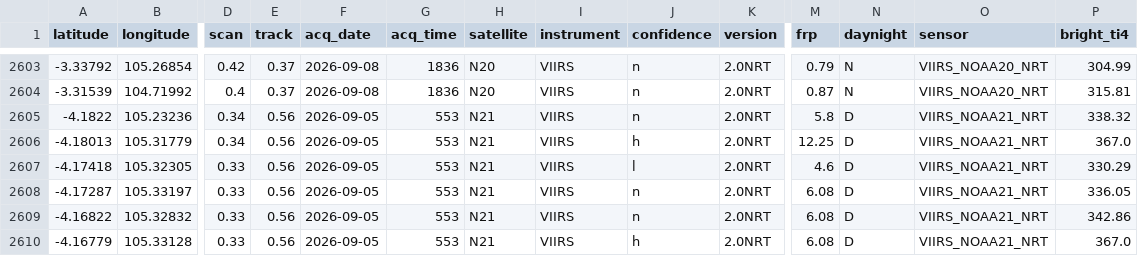
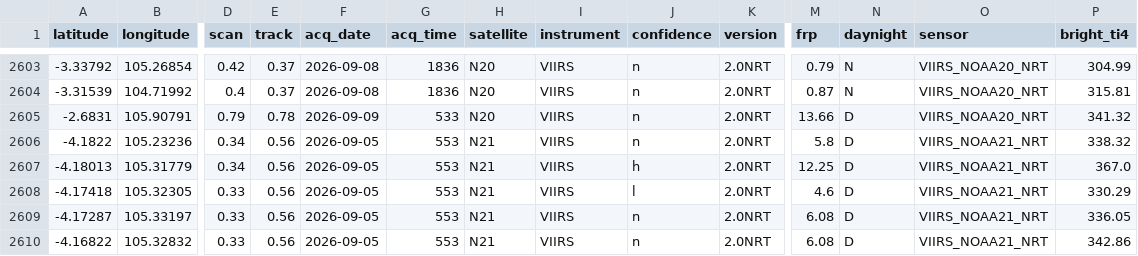
Before and after one commit to Indrmlnaa/Fire_Monitoring, a CSV file: data/v2/processed/OKI_NASA_FIRMS_spatial_analysis.csv, drawn as a sheet; only a part is shown, gaps mark what is left out; the shorter side is filled out with more unchanged rows; rows hold the shown columns only; the diff names each change by its address in the sheet, - before the commit and + after, or states it on an @@ line.

```diff
--- a/data/v2/processed/OKI_NASA_FIRMS_spatial_analysis.csv
+++ b/data/v2/processed/OKI_NASA_FIRMS_spatial_analysis.csv
+row 2605: -2.6831 | 105.90791 | 0.79 | 0.78 | 2026-09-09 | 533 | N20 | VIIRS | n | 2.0NRT | 13.66 | D | VIIRS_NOAA20_NRT | 341.32
```
Also changed, not shown: data/v2/processed/Teluk_Bintuni_NASA_FIRMS_spatial_analysis.csv.
